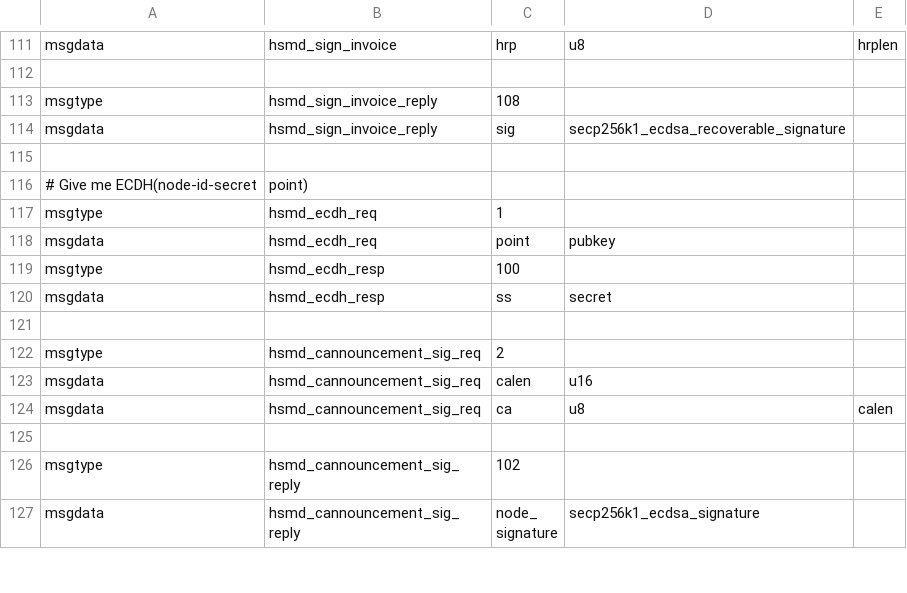
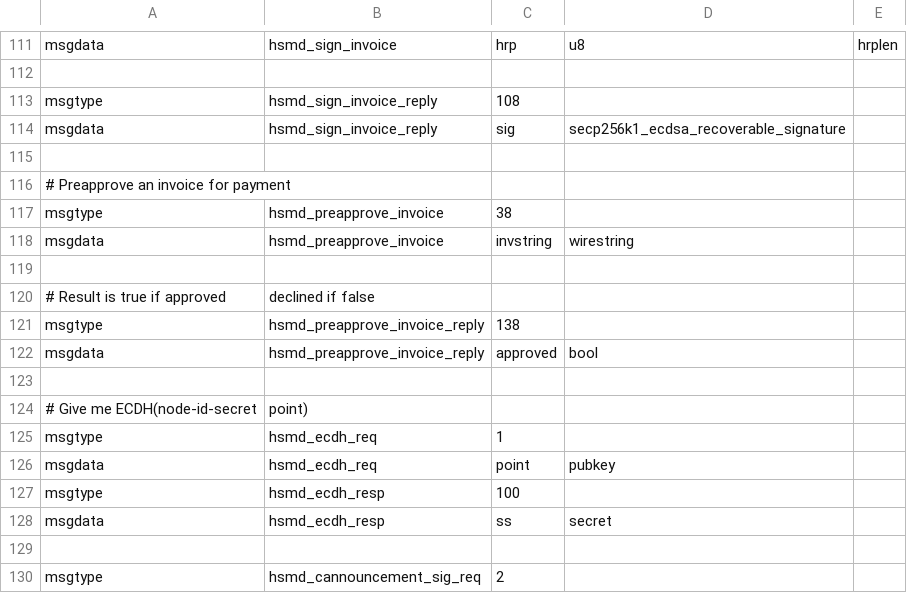
Before and after one commit to whitslack/lightning, a CSV file: hsmd/hsmd_wire.csv, drawn as a sheet; only a part is shown, gaps mark what is left out; the shorter side is filled out with more unchanged rows; the diff names each change by its address in the sheet, - before the commit and + after, or states it on an @@ line.

Commit message:
hsmd: add hsmd_preapprove_invoice and check_preapproveinvoice pay modifier
Changelog-added: hsmd: A new message `hsmd_preapprove_invoice` is added.
Changelog-added: JSON-RPC: A new command `preapproveinvoice` is added.

```diff
--- a/hsmd/hsmd_wire.csv
+++ b/hsmd/hsmd_wire.csv
+row 116: # Preapprove an invoice for payment
+row 117: msgtype | hsmd_preapprove_invoice | 38
+row 118: msgdata | hsmd_preapprove_invoice | invstring | wirestring
+row 119: (empty)
+row 120: # Result is true if approved | declined if false
+row 121: msgtype | hsmd_preapprove_invoice_reply | 138
+row 122: msgdata | hsmd_preapprove_invoice_reply | approved | bool
+row 123: (empty)
```
Also changed, not shown: 13 other files.
